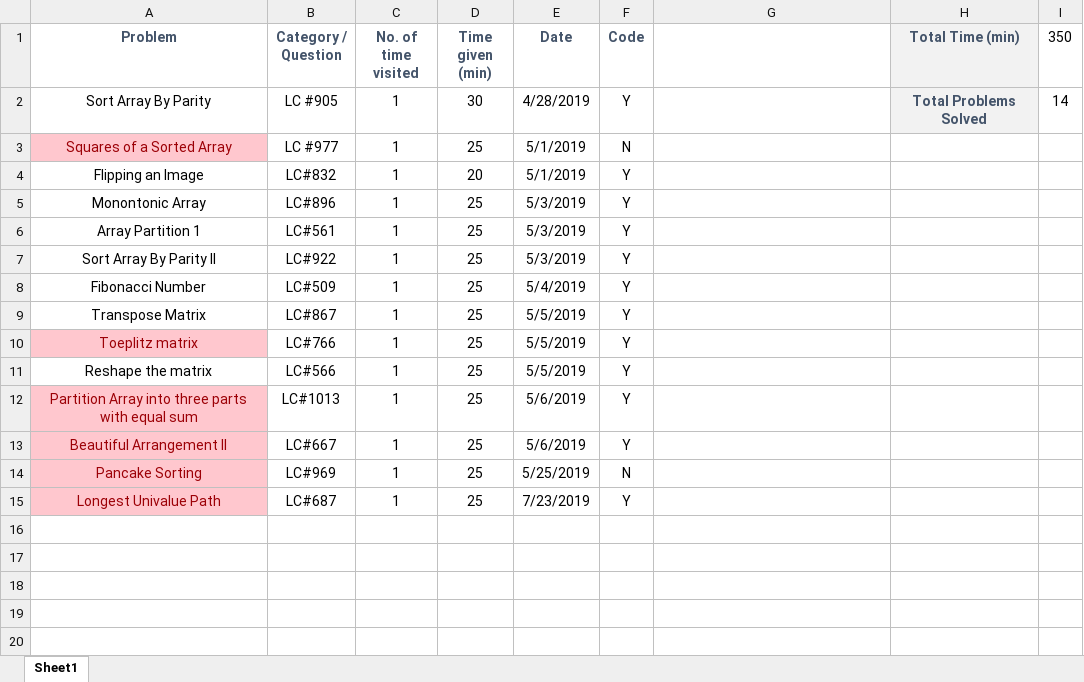
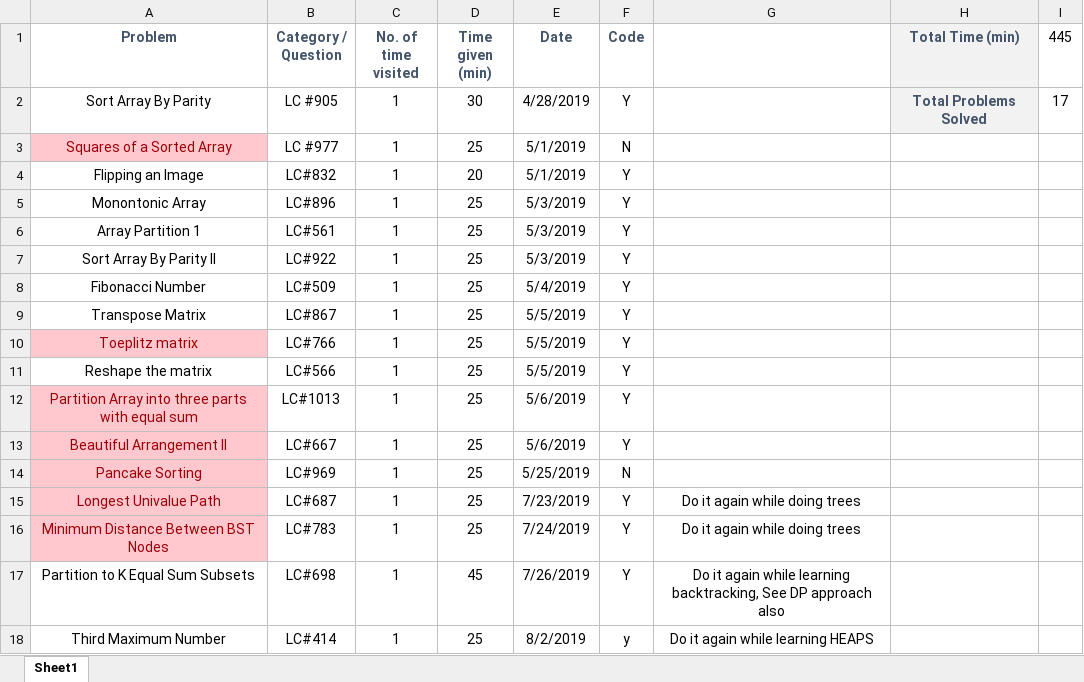
Before and after one commit to smahak59/Coding-Interview-Practice, an Excel workbook: Track_Chart.xlsx, sheet Sheet1, drawn as a sheet; values as stored, in another font and other column widths than the file's, no borders; the diff names each change by its address in the sheet, - before the commit and + after, or states it on an @@ line.

Commit message:
Added more questions

```diff
--- a/Track_Chart.xlsx (sheet Sheet1)
+++ b/Track_Chart.xlsx (sheet Sheet1)
-I1: 350
+I1: 445
-I2 (445): 14
+I2 (445): 17
-G15: (empty)
+G15: Do it again while doing trees
+row 16: Minimum Distance Between BST Nodes | LC#783 | 1 | 25 | 7/24/2019 | Y | Do it again while doing trees
+row 17: Partition to K Equal Sum Subsets | LC#698 | 1 | 45 | 7/26/2019 | Y | Do it again while learning backtracking, See DP approach also
+row 18: Third Maximum Number | LC#414 | 1 | 25 | 8/2/2019 | y | Do it again while learning HEAPS
```
Also changed, not shown: 55 other files.
